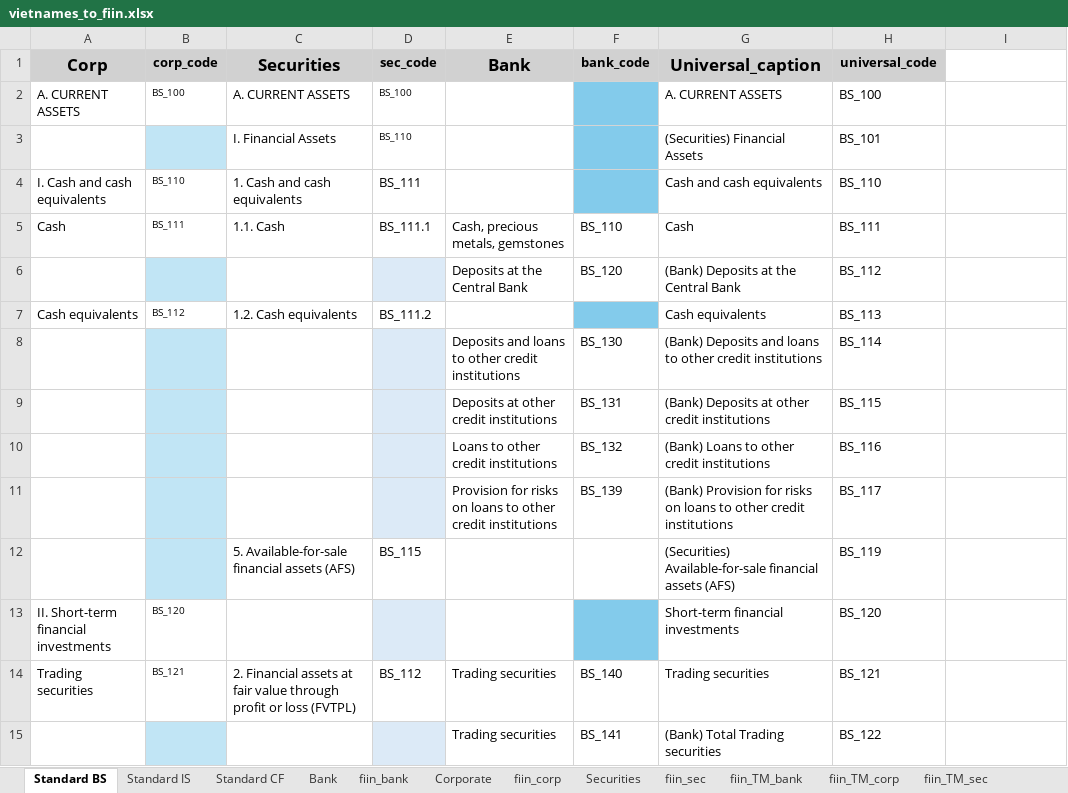
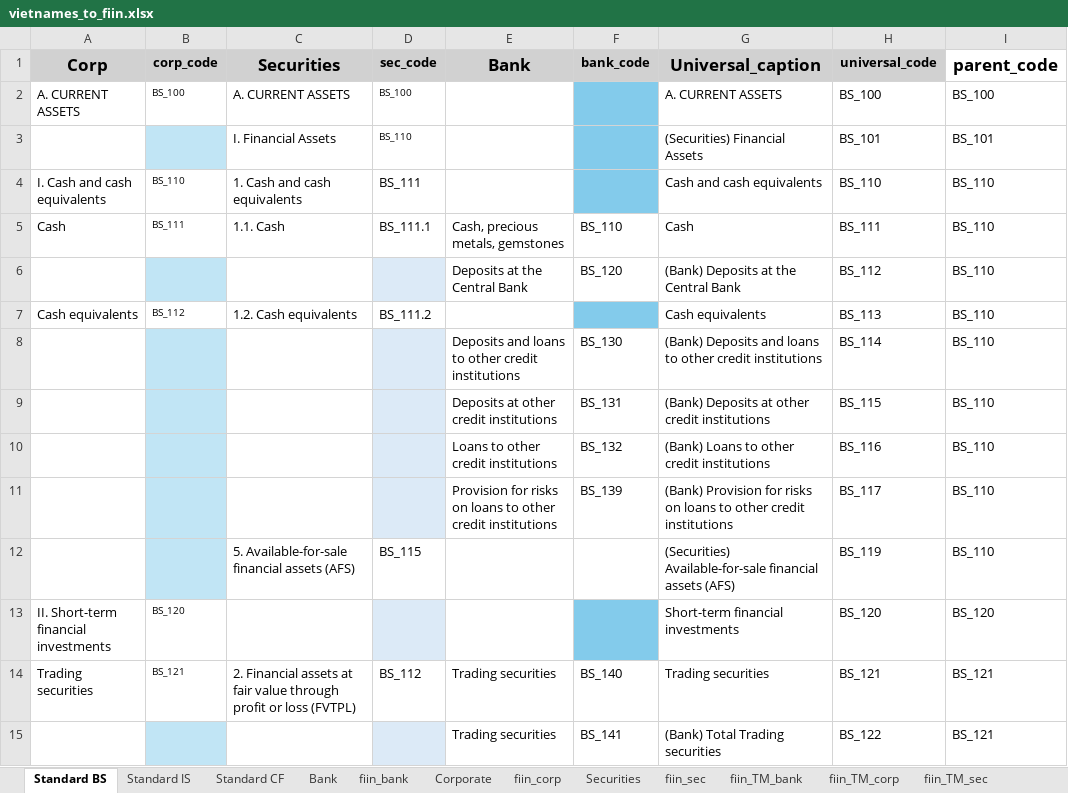
Before and after one commit to hung20gg/chatbot_financial_statement, an Excel workbook: ETL/vietnames_to_fiin.xlsx, sheet Standard BS, drawn as a sheet; only a part is shown; values as stored, in another font and other column widths than the file's, no borders; the diff covers the shown part only; the diff names each change by its address in the sheet, - before the commit and + after, or states it on an @@ line.

Commit message:
db update parent

```diff
--- a/ETL/vietnames_to_fiin.xlsx (sheet Standard BS)
+++ b/ETL/vietnames_to_fiin.xlsx (sheet Standard BS)
-I1: (empty)
+I1: parent_code
-I2 (parent_code): (empty)
+I2 (parent_code): BS_100
-I3 (parent_code): (empty)
+I3 (parent_code): BS_101
-I4:I12 (parent_code): (empty)
+I4:I12 (parent_code): BS_110
-I13 (parent_code): (empty)
+I13 (parent_code): BS_120
-I14:I15 (parent_code): (empty)
+I14:I15 (parent_code): BS_121
```
Also changed, not shown: 194 edited cells elsewhere in this sheet, sheet fiin_TM_sec, sheet fiin_TM_corp, sheet Standard IS, sheet Standard CF, sheet fiin_TM_bank, 19 other files.
